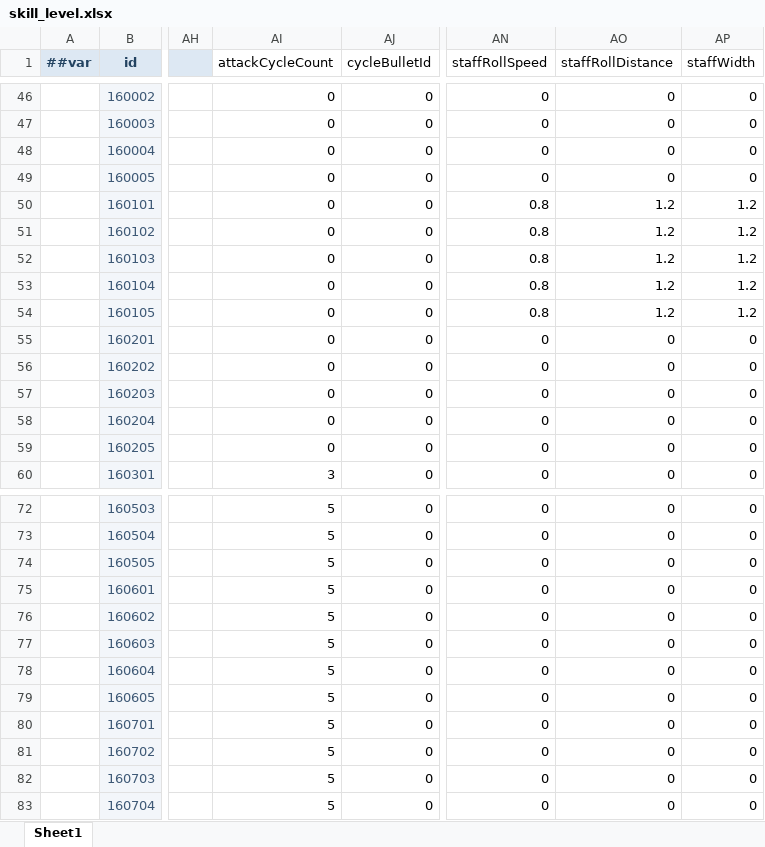
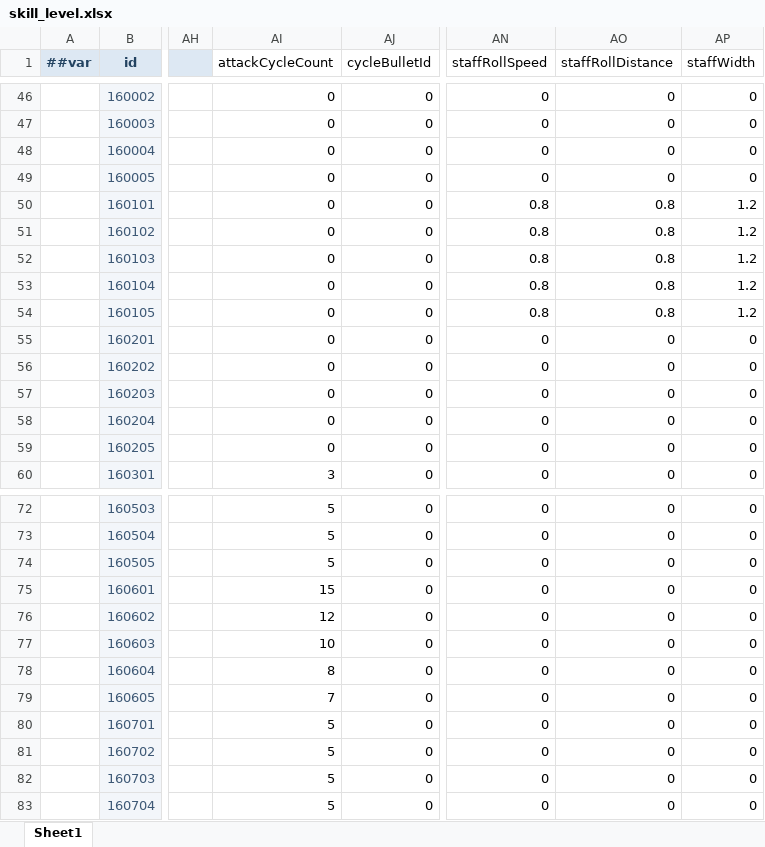
Before and after one commit to grorge15/FreshGuard, an Excel workbook: GameConfig/Datas/skill_level.xlsx, sheet Sheet1, drawn as a sheet; only a part is shown, gaps mark what is left out; values as stored, in another font and other column widths than the file's, no borders; the diff names each change by its address in the sheet, - before the commit and + after, or states it on an @@ line.

```diff
--- a/GameConfig/Datas/skill_level.xlsx (sheet Sheet1)
+++ b/GameConfig/Datas/skill_level.xlsx (sheet Sheet1)
-AO50:AO54 (staffRollDistance): 1.2
+AO50:AO54 (staffRollDistance): 0.8
-AI75 (attackCycleCount): 5
+AI75 (attackCycleCount): 15
-AI76 (attackCycleCount): 5
+AI76 (attackCycleCount): 12
-AI77 (attackCycleCount): 5
+AI77 (attackCycleCount): 10
-AI78 (attackCycleCount): 5
+AI78 (attackCycleCount): 8
-AI79 (attackCycleCount): 5
+AI79 (attackCycleCount): 7
```
Also changed, not shown: 1 other file.
